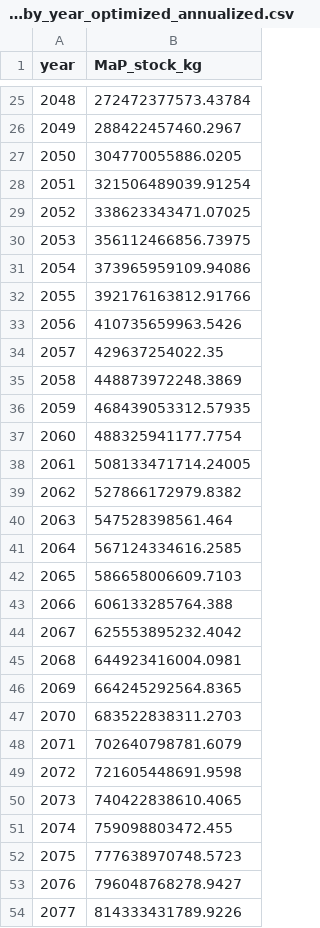
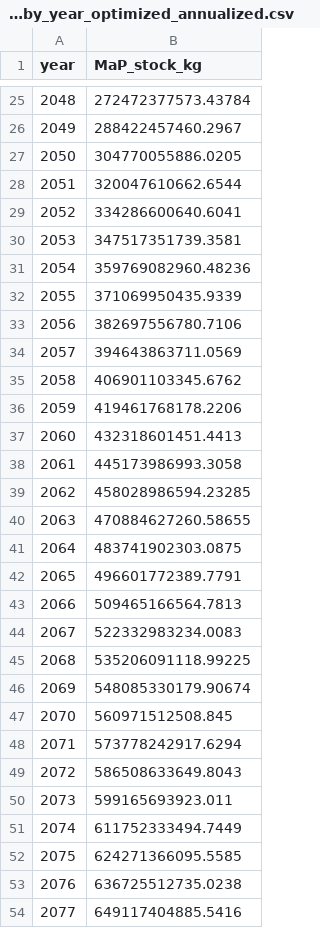
Before and after one commit to FarshidNazemi/packaging-roadmap, a CSV file: results/macroplastic_stock_by_year_optimized_annualized.csv, drawn as a sheet; only a part is shown, gaps mark what is left out; the diff covers the shown part only.

```diff
--- a/results/macroplastic_stock_by_year_optimized_annualized.csv
+++ b/results/macroplastic_stock_by_year_optimized_annualized.csv
@@ -27,28 +27,28 @@ year,MaP_stock_kg
 2050,304770055886.0205
-2051,321506489039.91254
-2052,338623343471.07025
-2053,356112466856.73975
-2054,373965959109.94086
-2055,392176163812.91766
-2056,410735659963.5426
-2057,429637254022.35
-2058,448873972248.3869
-2059,468439053312.57935
-2060,488325941177.7754
-2061,508133471714.24005
-2062,527866172979.8382
-2063,547528398561.464
-2064,567124334616.2585
-2065,586658006609.7103
-2066,606133285764.388
-2067,625553895232.4042
-2068,644923416004.0981
-2069,664245292564.8365
-2070,683522838311.2703
-2071,702640798781.6079
-2072,721605448691.9598
-2073,740422838610.4065
-2074,759098803472.455
-2075,777638970748.5723
-2076,796048768278.9427
-2077,814333431789.9226
+2051,320047610662.6544
+2052,334286600640.6041
+2053,347517351739.3581
+2054,359769082960.48236
+2055,371069950435.9339
+2056,382697556780.7106
+2057,394643863711.0569
+2058,406901103345.6762
+2059,419461768178.2206
+2060,432318601451.4413
+2061,445173986993.3058
+2062,458028986594.23285
+2063,470884627260.58655
+2064,483741902303.0875
+2065,496601772389.7791
+2066,509465166564.7813
+2067,522332983234.0083
+2068,535206091118.99225
+2069,548085330179.90674
+2070,560971512508.845
+2071,573778242917.6294
+2072,586508633649.8043
+2073,599165693923.011
+2074,611752333494.7449
+2075,624271366095.5585
+2076,636725512735.0238
+2077,649117404885.5416
```
Also changed, not shown: 23 edited cells elsewhere in this file, results/macroplastic_stock_by_year_optimized.csv, results/macroplastic_stock_per_flow_by_year_optimized_annualized.csv, 18 other files.
